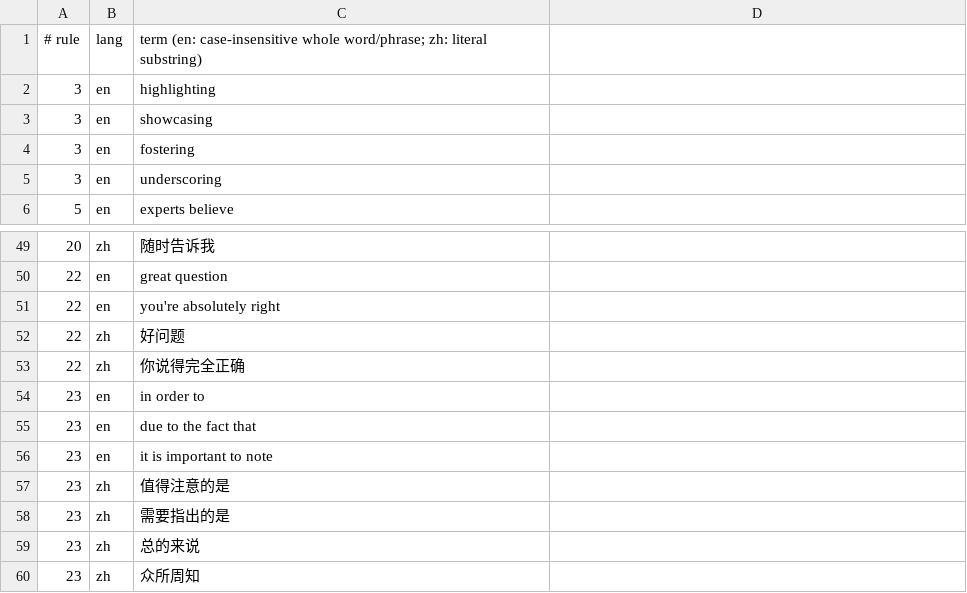
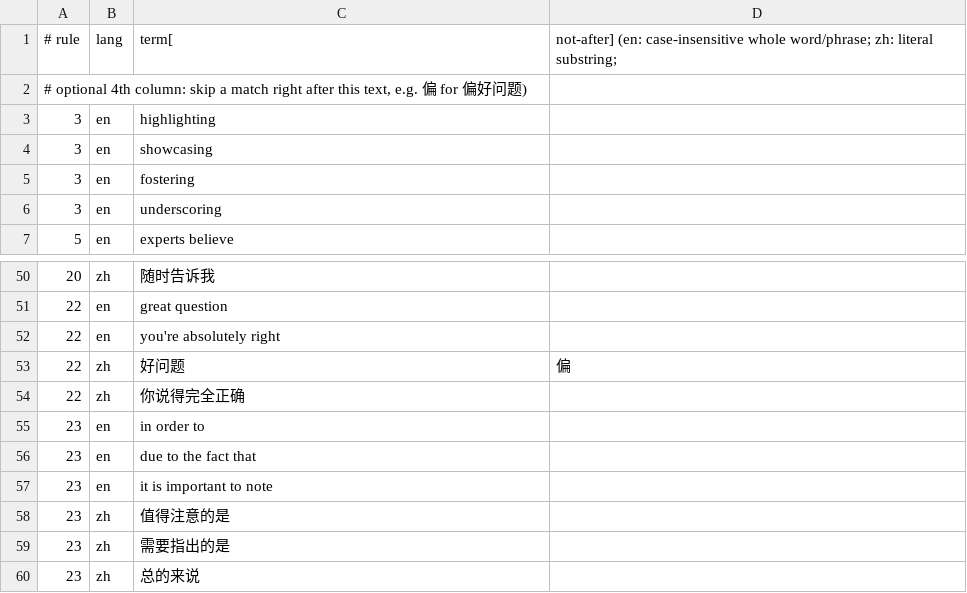
Before and after one commit to lionoggo/devflow, a TSV file: skills/dflow/scripts/slop-words.tsv, drawn as a sheet; only a part is shown, gaps mark what is left out; the shorter side is filled out with more unchanged rows.

Commit message:
fix(dflow): stop slop check flagging 偏好问题

```diff
--- a/skills/dflow/scripts/slop-words.tsv
+++ b/skills/dflow/scripts/slop-words.tsv
@@ -1,2 +1,3 @@
-# rule	lang	term   (en: case-insensitive whole word/phrase; zh: literal substring)
+# rule	lang	term[	not-after]   (en: case-insensitive whole word/phrase; zh: literal substring;
+# optional 4th column: skip a match right after this text, e.g. 偏 for 偏好问题)
 3	en	highlighting
@@ -51,3 +52,3 @@
 22	en	you're absolutely right
-22	zh	好问题
+22	zh	好问题	偏
 22	zh	你说得完全正确
```
Also changed, not shown: 2 other files.
